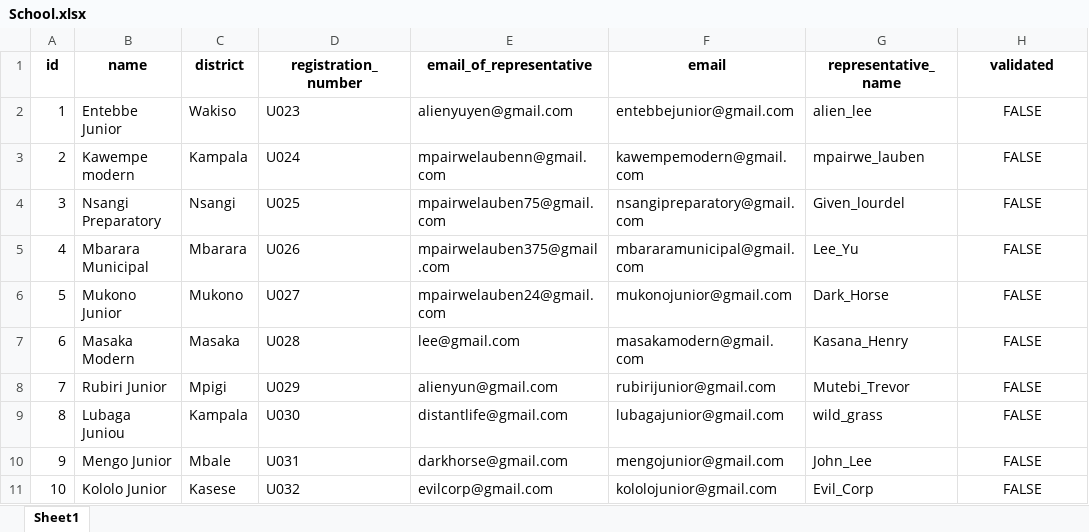
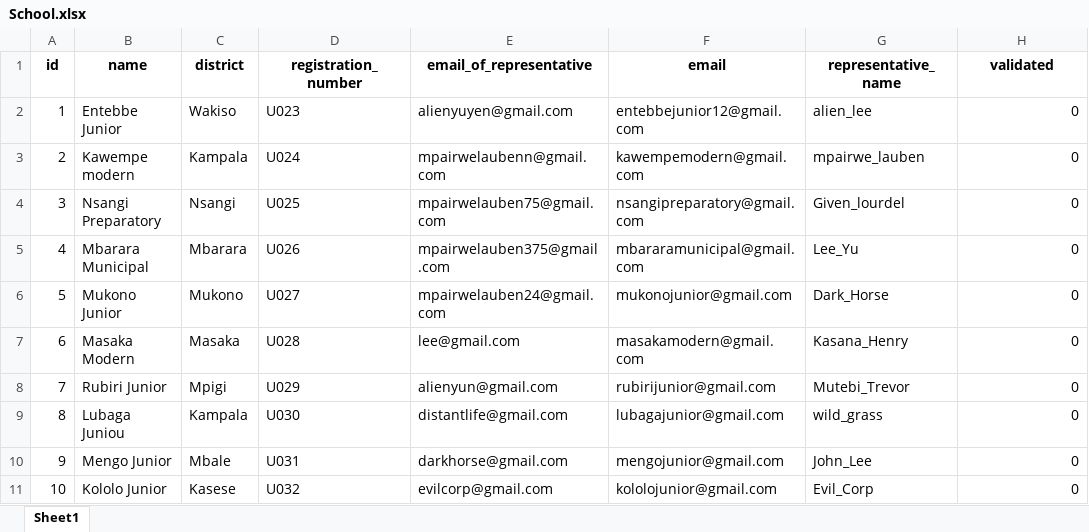
Before and after one commit to mpairweLandwind/RECESSPROJECT, an Excel workbook: School.xlsx, sheet Sheet1, drawn as a sheet; values as stored, in another font and other column widths than the file's, no borders; the diff names each change by its address in the sheet, - before the commit and + after, or states it on an @@ line.

```diff
--- a/School.xlsx (sheet Sheet1)
+++ b/School.xlsx (sheet Sheet1)
-F2 (email): entebbejunior@gmail.com
+F2 (email): entebbejunior12@gmail.com
-H2:H11 (validated): FALSE
+H2:H11 (validated): 0
-H2:H11 alignment: center
+H2:H11 alignment: right
```
Also changed, not shown: 17 other files.
